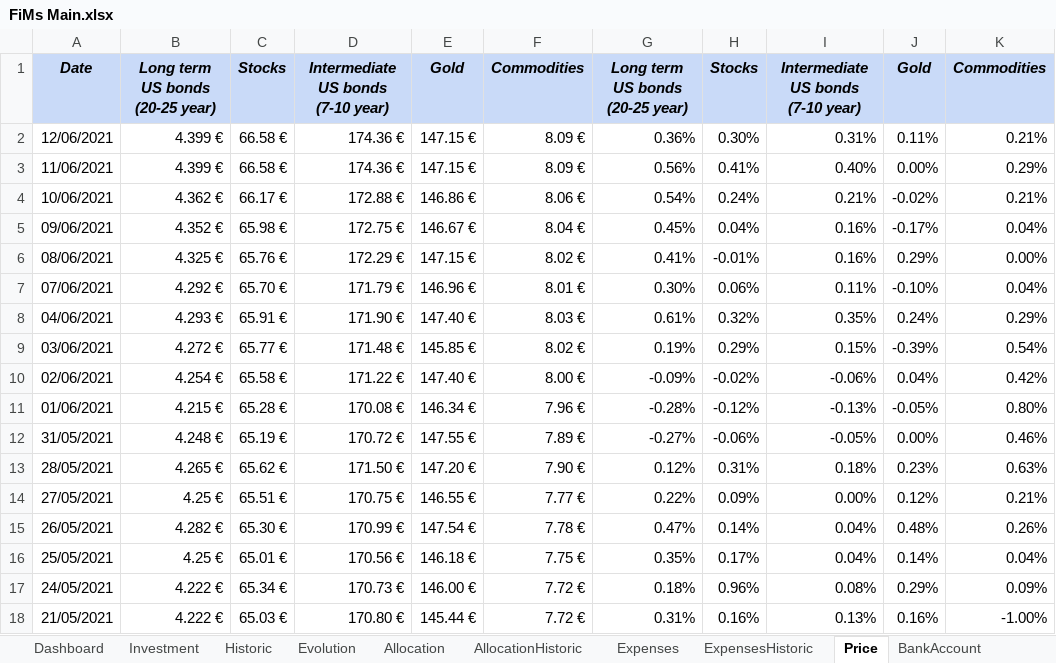
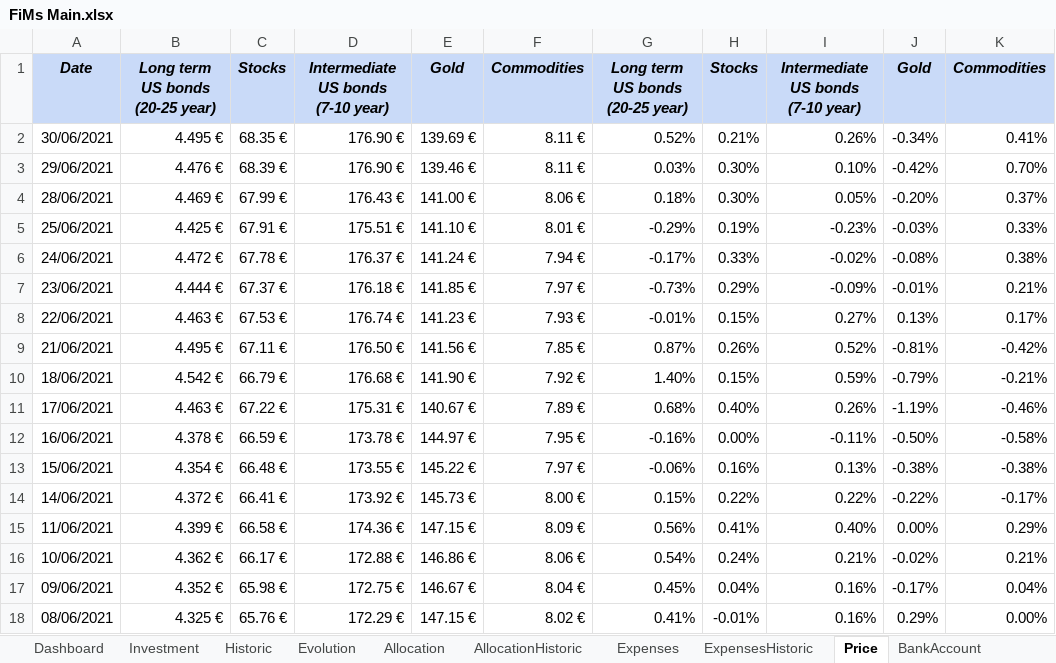
Before and after one commit to flodef/FiMs, an Excel workbook: Data/FiMs Main.xlsx, sheet Price, drawn as a sheet; only a part is shown; the shorter side is filled out with more unchanged rows; values as stored, in another font and other column widths than the file's, no borders; charts and pictures and conditional formats not drawn; removed rows and columns are numbered as before the commit, all else as after; the diff covers the shown part only; the diff names each change by its address in the sheet, - before the commit and + after, or states it on an @@ line.

```diff
--- a/Data/FiMs Main.xlsx (sheet Price)
+++ b/Data/FiMs Main.xlsx (sheet Price)
-row 2: 12/06/2021 | 4.399 € | 66.58 € | 174.36 € | 147.15 € | 8.09 € | 0.36% | 0.30% | 0.31% | 0.11% | 0.21%
+row 2: 30/06/2021 | 4.495 € | 68.35 € | 176.90 € | 139.69 € | 8.11 € | 0.52% | 0.21% | 0.26% | -0.34% | 0.41%
+row 3: 29/06/2021 | 4.476 € | 68.39 € | 176.90 € | 139.46 € | 8.11 € | 0.03% | 0.30% | 0.10% | -0.42% | 0.70%
+row 4: 28/06/2021 | 4.469 € | 67.99 € | 176.43 € | 141.00 € | 8.06 € | 0.18% | 0.30% | 0.05% | -0.20% | 0.37%
+row 5: 25/06/2021 | 4.425 € | 67.91 € | 175.51 € | 141.10 € | 8.01 € | -0.29% | 0.19% | -0.23% | -0.03% | 0.33%
+row 6: 24/06/2021 | 4.472 € | 67.78 € | 176.37 € | 141.24 € | 7.94 € | -0.17% | 0.33% | -0.02% | -0.08% | 0.38%
+row 7: 23/06/2021 | 4.444 € | 67.37 € | 176.18 € | 141.85 € | 7.97 € | -0.73% | 0.29% | -0.09% | -0.01% | 0.21%
+row 8: 22/06/2021 | 4.463 € | 67.53 € | 176.74 € | 141.23 € | 7.93 € | -0.01% | 0.15% | 0.27% | 0.13% | 0.17%
+row 9: 21/06/2021 | 4.495 € | 67.11 € | 176.50 € | 141.56 € | 7.85 € | 0.87% | 0.26% | 0.52% | -0.81% | -0.42%
+row 10: 18/06/2021 | 4.542 € | 66.79 € | 176.68 € | 141.90 € | 7.92 € | 1.40% | 0.15% | 0.59% | -0.79% | -0.21%
+row 11: 17/06/2021 | 4.463 € | 67.22 € | 175.31 € | 140.67 € | 7.89 € | 0.68% | 0.40% | 0.26% | -1.19% | -0.46%
+row 12: 16/06/2021 | 4.378 € | 66.59 € | 173.78 € | 144.97 € | 7.95 € | -0.16% | 0.00% | -0.11% | -0.50% | -0.58%
+row 13: 15/06/2021 | 4.354 € | 66.48 € | 173.55 € | 145.22 € | 7.97 € | -0.06% | 0.16% | 0.13% | -0.38% | -0.38%
+row 14: 14/06/2021 | 4.372 € | 66.41 € | 173.92 € | 145.73 € | 8.00 € | 0.15% | 0.22% | 0.22% | -0.22% | -0.17%
```
Also changed, not shown: 14 removed rows elsewhere in this sheet, sheet Historic, sheet Evolution, sheet Investment, sheet Dashboard, sheet Allocation, sheet ExpensesHistoric, 3 more sheets, hidden cells, 4 other files.
